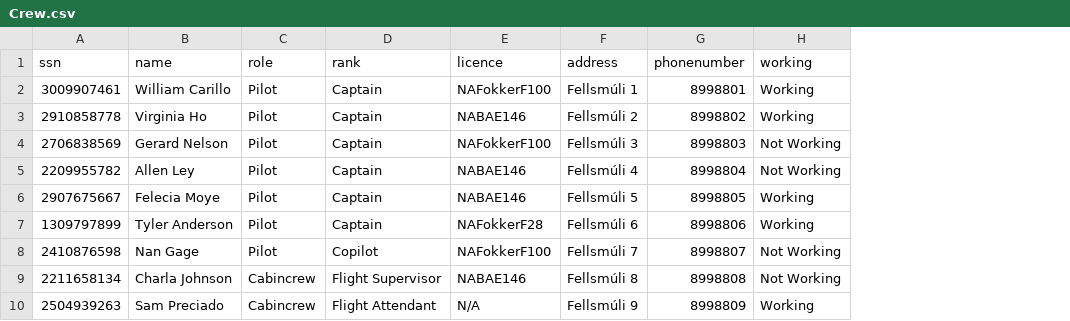
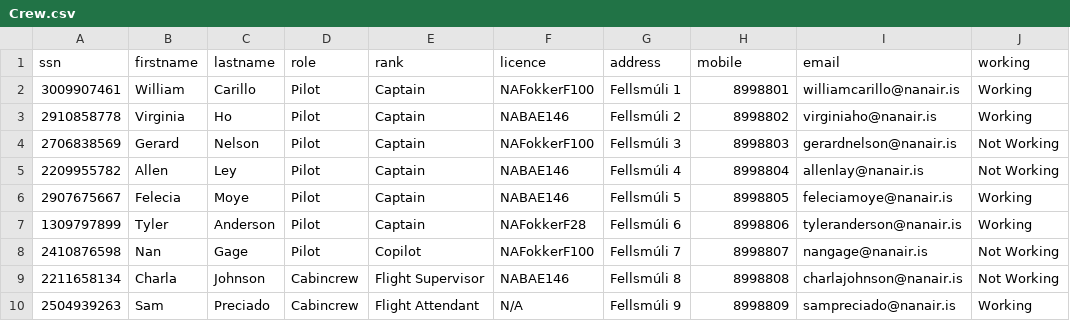
Before and after one commit to Kristjamar/Verklegt-namskei-, a CSV file: MainProgram/CSV/Crew.csv, drawn as a sheet; only a part is shown; removed rows and columns are numbered as before the commit, all else as after; the diff names each change by its address in the sheet, - before the commit and + after, or states it on an @@ line.

```diff
--- a/MainProgram/CSV/Crew.csv
+++ b/MainProgram/CSV/Crew.csv
-column B (name), rows 2-10: William Carillo | Virginia Ho | Gerard Nelson | Allen Ley | Felecia Moye | Tyler Anderson | Nan Gage | Charla Johnson | Sam Preciado
+column B (firstname), rows 2-10: William | Virginia | Gerard | Allen | Felecia | Tyler | Nan | Charla | Sam
+column C (lastname), rows 2-10: Carillo | Ho | Nelson | Ley | Moye | Anderson | Gage | Johnson | Preciado
+column I (email), rows 2-10: williamcarillo@nanair.is | virginiaho@nanair.is | gerardnelson@nanair.is | allenlay@nanair.is | feleciamoye@nanair.is | tyleranderson@nanair.is | nangage@nanair.is | charlajohnson@nanair.is | sampreciado@nanair.is
-H1: phonenumber
+H1: mobile
```
Also changed, not shown: 3 other files.
